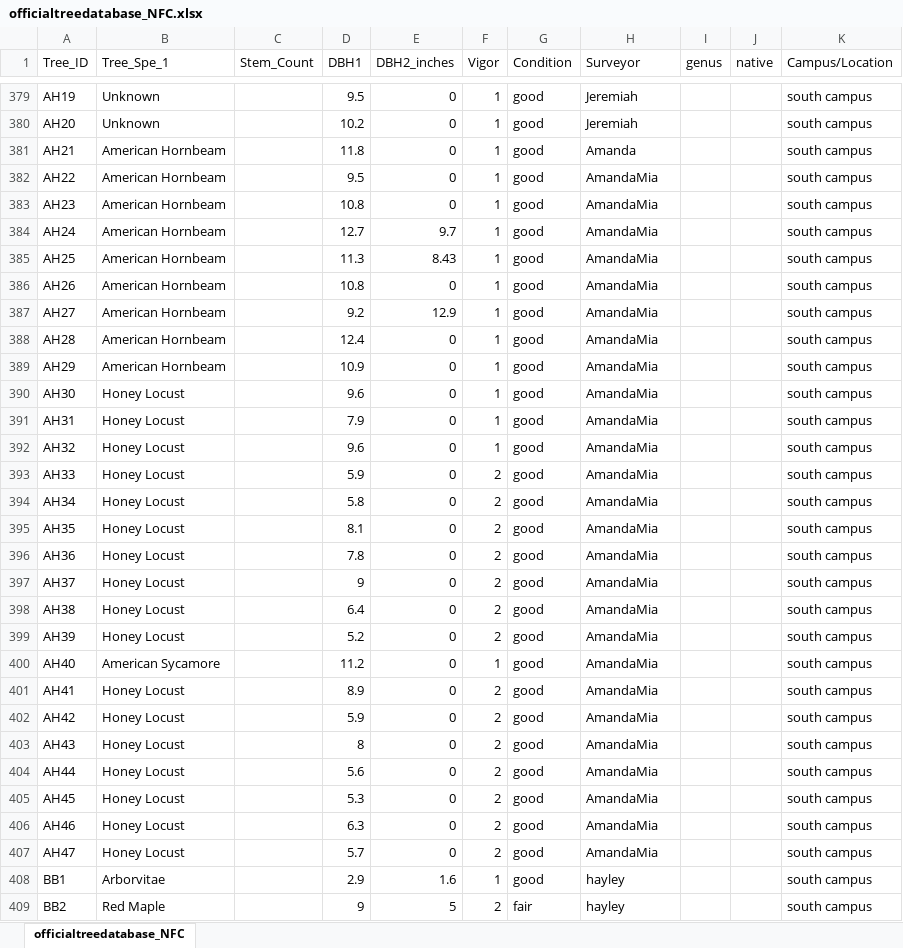
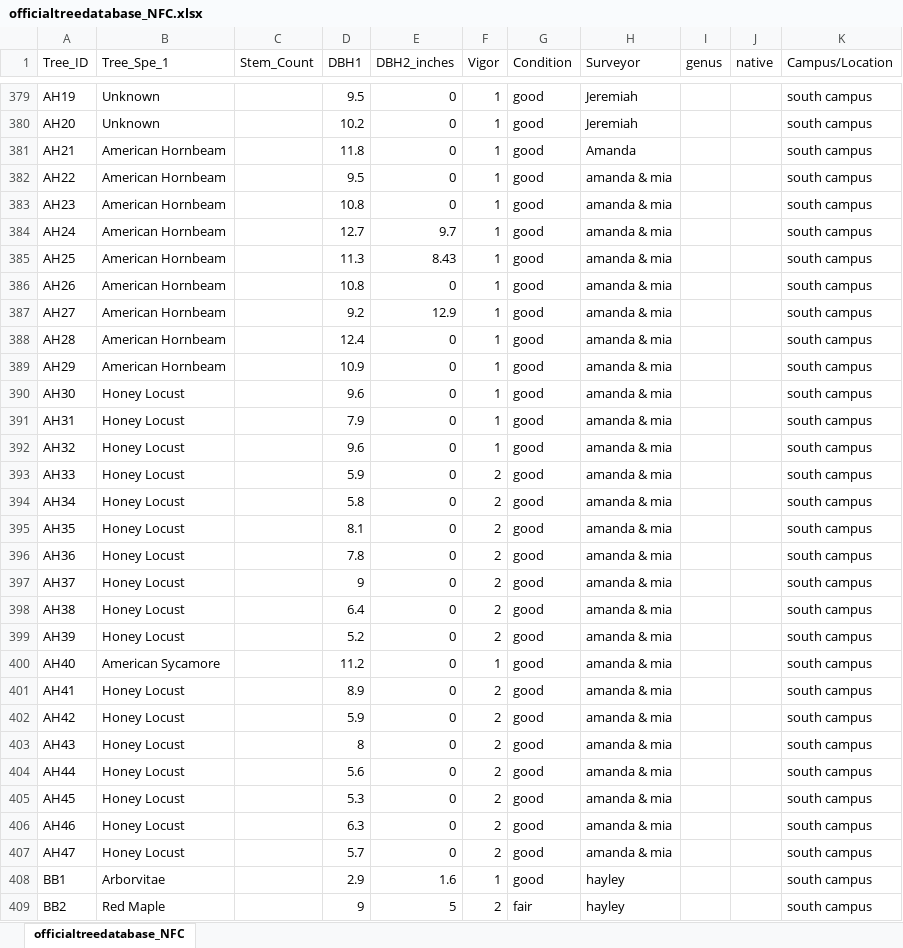
Before and after one commit to JorgeSantiago222/SSU_TR_1, an Excel workbook: officialtreedatabase_NFC.xlsx, sheet officialtreedatabase_NFC, drawn as a sheet; only a part is shown, gaps mark what is left out; values as stored, in another font and other column widths than the file's, no borders; the diff covers the shown part only; the diff names each change by its address in the sheet, - before the commit and + after, or states it on an @@ line.

Commit message:
Add files via upload
updated a few surveyor names

```diff
--- a/officialtreedatabase_NFC.xlsx (sheet officialtreedatabase_NFC)
+++ b/officialtreedatabase_NFC.xlsx (sheet officialtreedatabase_NFC)
-H382:H407 (Surveyor): AmandaMia
+H382:H407 (Surveyor): amanda & mia
```
Also changed, not shown: 31 edited cells elsewhere in this sheet.
